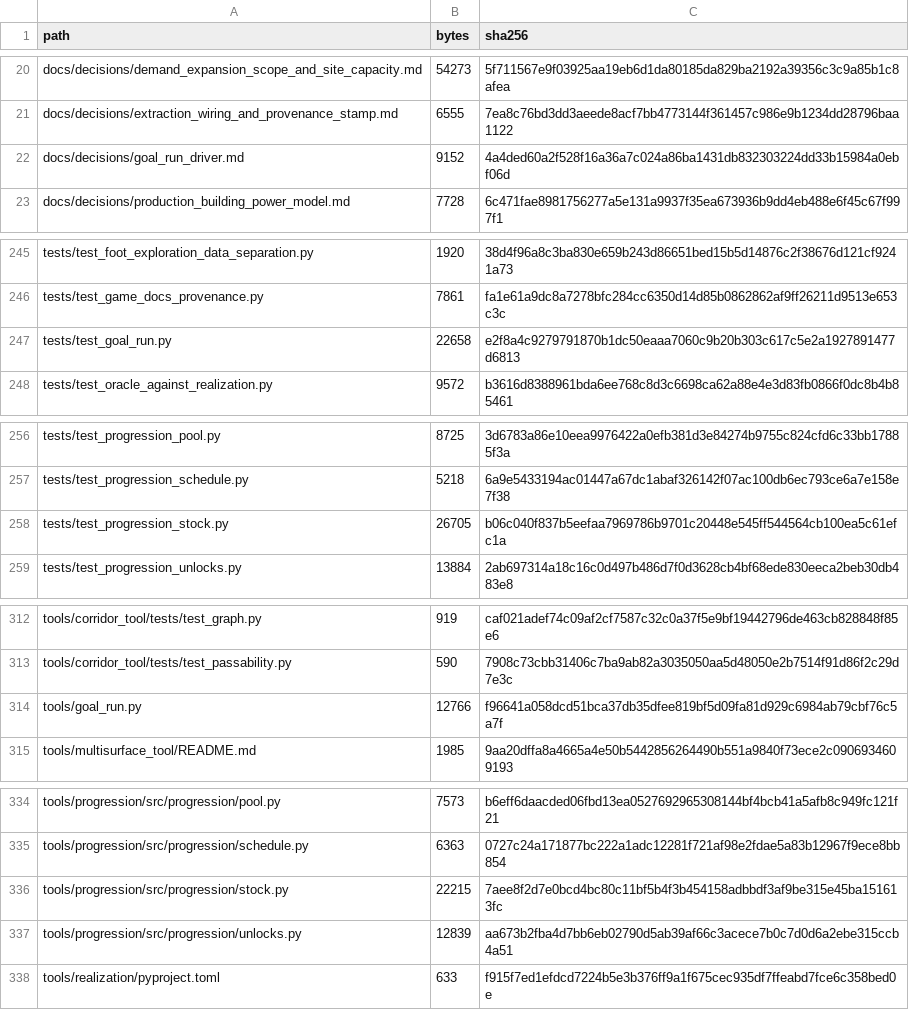
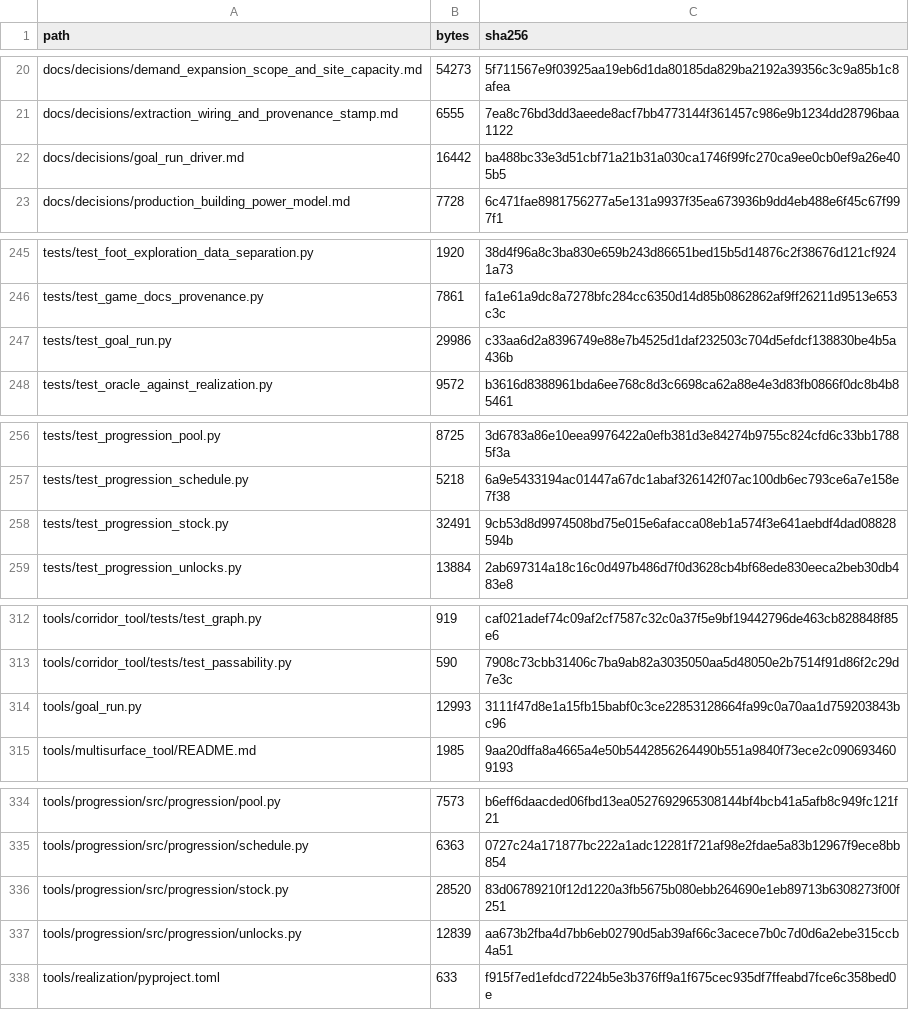
Before and after one commit to GMcDowellJr/satisfactory_progression_planner, a CSV file: REPO_MANIFEST.csv, drawn as a sheet; only a part is shown, gaps mark what is left out.

Commit message:
Regenerate manifests

```diff
--- a/REPO_MANIFEST.csv
+++ b/REPO_MANIFEST.csv
@@ -21,3 +21,3 @@ docs/decisions/demand_expansion_scope_and_site_capacity.md,54273,5f711567e9f0392
 docs/decisions/extraction_wiring_and_provenance_stamp.md,6555,7ea8c76bd3dd3aeede8acf7bb4773144f361457c986e9b1234dd28796baa1122
-docs/decisions/goal_run_driver.md,9152,4a4ded60a2f528f16a36a7c024a86ba1431db832303224dd33b15984a0ebf06d
+docs/decisions/goal_run_driver.md,16442,ba488bc33e3d51cbf71a21b31a030ca1746f99fc270ca9ee0cb0ef9a26e405b5
 docs/decisions/production_building_power_model.md,7728,6c471fae8981756277a5e131a9937f35ea673936b9dd4eb488e6f45c67f997f1
@@ -246,3 +246,3 @@ tests/test_foot_exploration_data_separation.py,1920,38d4f96a8c3ba830e659b243d866
 tests/test_game_docs_provenance.py,7861,fa1e61a9dc8a7278bfc284cc6350d14d85b0862862af9ff26211d9513e653c3c
-tests/test_goal_run.py,22658,e2f8a4c9279791870b1dc50eaaa7060c9b20b303c617c5e2a1927891477d6813
+tests/test_goal_run.py,29986,c33aa6d2a8396749e88e7b4525d1daf232503c704d5efdcf138830be4b5a436b
 tests/test_oracle_against_realization.py,9572,b3616d8388961bda6ee768c8d3c6698ca62a88e4e3d83fb0866f0dc8b4b85461
@@ -257,3 +257,3 @@ tests/test_progression_pool.py,8725,3d6783a86e10eea9976422a0efb381d3e84274b9755c
 tests/test_progression_schedule.py,5218,6a9e5433194ac01447a67dc1abaf326142f07ac100db6ec793ce6a7e158e7f38
-tests/test_progression_stock.py,26705,b06c040f837b5eefaa7969786b9701c20448e545ff544564cb100ea5c61efc1a
+tests/test_progression_stock.py,32491,9cb53d8d9974508bd75e015e6afacca08eb1a574f3e641aebdf4dad08828594b
 tests/test_progression_unlocks.py,13884,2ab697314a18c16c0d497b486d7f0d3628cb4bf68ede830eeca2beb30db483e8
@@ -313,3 +313,3 @@ tools/corridor_tool/tests/test_graph.py,919,caf021adef74c09af2cf7587c32c0a37f5e9
 tools/corridor_tool/tests/test_passability.py,590,7908c73cbb31406c7ba9ab82a3035050aa5d48050e2b7514f91d86f2c29d7e3c
-tools/goal_run.py,12766,f96641a058dcd51bca37db35dfee819bf5d09fa81d929c6984ab79cbf76c5a7f
+tools/goal_run.py,12993,3111f47d8e1a15fb15babf0c3ce22853128664fa99c0a70aa1d759203843bc96
 tools/multisurface_tool/README.md,1985,9aa20dffa8a4665a4e50b5442856264490b551a9840f73ece2c0906934609193
@@ -335,3 +335,3 @@ tools/progression/src/progression/pool.py,7573,b6eff6daacded06fbd13ea05276929653
 tools/progression/src/progression/schedule.py,6363,0727c24a171877bc222a1adc12281f721af98e2fdae5a83b12967f9ece8bb854
-tools/progression/src/progression/stock.py,22215,7aee8f2d7e0bcd4bc80c11bf5b4f3b454158adbbdf3af9be315e45ba151613fc
+tools/progression/src/progression/stock.py,28520,83d06789210f12d1220a3fb5675b080ebb264690e1eb89713b6308273f00f251
 tools/progression/src/progression/unlocks.py,12839,aa673b2fba4d7bb6eb02790d5ab39af66c3acece7b0c7d0d6a2ebe315ccb4a51
```
